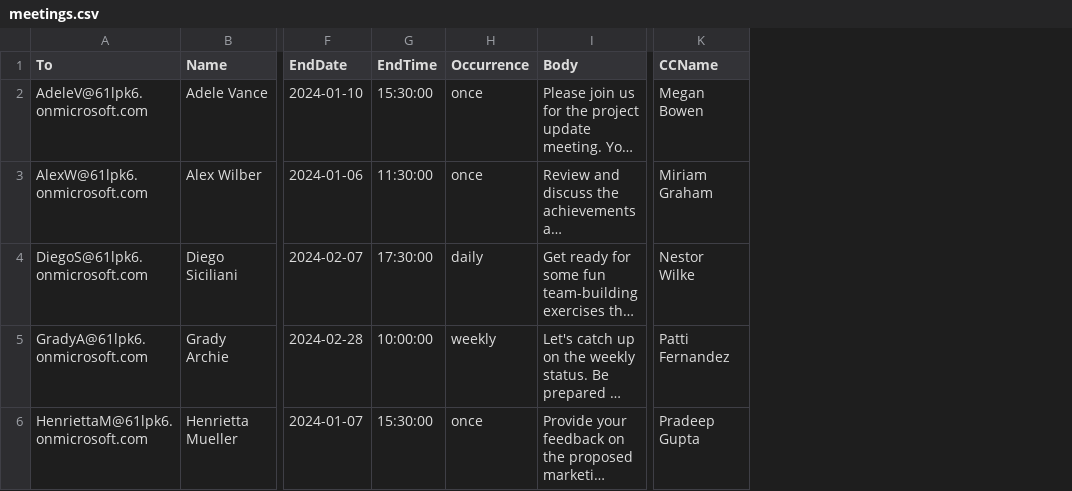
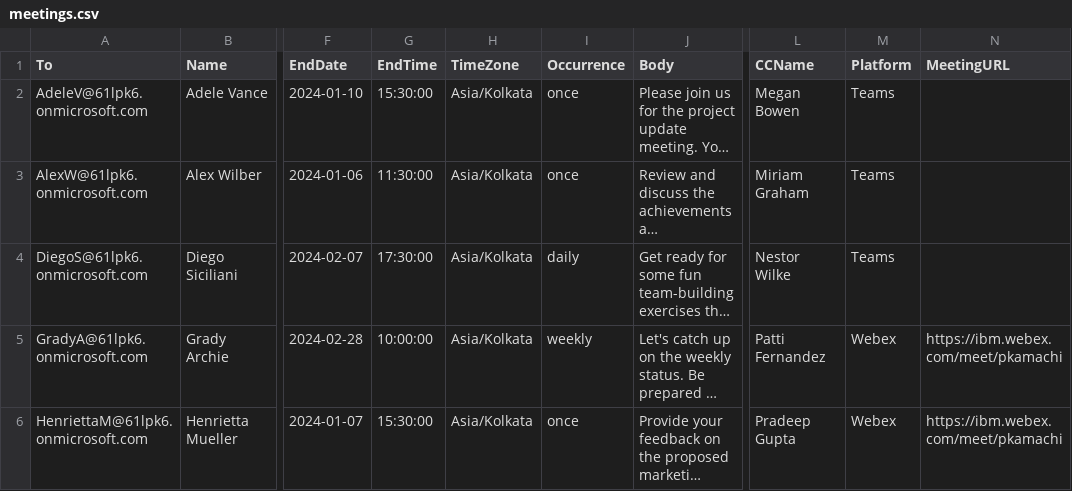
Before and after one commit to nishanthrj/Outlook-Meeting-Invite, a CSV file: meetings.csv, drawn as a sheet; only a part is shown, gaps mark what is left out; long unchanged cells end in …; the diff names each change by its address in the sheet, - before the commit and + after, or states it on an @@ line.

Commit message:
Add support for Webex meetings

```diff
--- a/meetings.csv
+++ b/meetings.csv
+column H (TimeZone), rows 2-6: all Asia/Kolkata
+column M (Platform), rows 2-6: Teams | Teams | Teams | Webex | Webex
+column N (MeetingURL), rows 5-6: https://ibm.webex.com/meet/pkamachi | https://ibm.webex.com/meet/pkamachi
```
Also changed, not shown: 2 other files.
